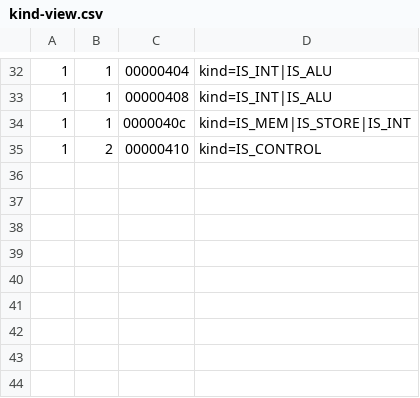
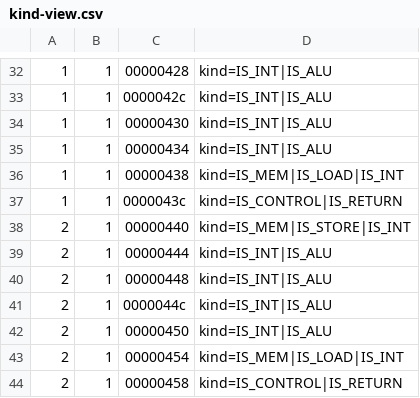
Before and after one commit to RomainDDP/Cours_Master, a CSV file: M2/GCAS/TPs/WCET/labwork1/control/control-otawa/main/kind-view.csv, drawn as a sheet; only a part is shown, gaps mark what is left out; the diff covers the shown part only.

```diff
--- a/M2/GCAS/TPs/WCET/labwork1/control/control-otawa/main/kind-view.csv
+++ b/M2/GCAS/TPs/WCET/labwork1/control/control-otawa/main/kind-view.csv
@@ -32,4 +32,13 @@
-1	1	00000404	 kind=IS_INT|IS_ALU
-1	1	00000408	 kind=IS_INT|IS_ALU
-1	1	0000040c	 kind=IS_MEM|IS_STORE|IS_INT
-1	2	00000410	 kind=IS_CONTROL
+1	1	00000428	 kind=IS_INT|IS_ALU
+1	1	0000042c	 kind=IS_INT|IS_ALU
+1	1	00000430	 kind=IS_INT|IS_ALU
+1	1	00000434	 kind=IS_INT|IS_ALU
+1	1	00000438	 kind=IS_MEM|IS_LOAD|IS_INT
+1	1	0000043c	 kind=IS_CONTROL|IS_RETURN
+2	1	00000440	 kind=IS_MEM|IS_STORE|IS_INT
+2	1	00000444	 kind=IS_INT|IS_ALU
+2	1	00000448	 kind=IS_INT|IS_ALU
+2	1	0000044c	 kind=IS_INT|IS_ALU
+2	1	00000450	 kind=IS_INT|IS_ALU
+2	1	00000454	 kind=IS_MEM|IS_LOAD|IS_INT
+2	1	00000458	 kind=IS_CONTROL|IS_RETURN
```
Also changed, not shown: 5 added rows, 5 removed rows and 26 edited cells elsewhere in this file, M2/GCAS/TPs/WCET/labwork1/control/control-otawa/main/cfg.csv, M2/GCAS/TPs/WCET/labwork1/control/control-otawa/main/disassembly-view.csv, 16 other files.
